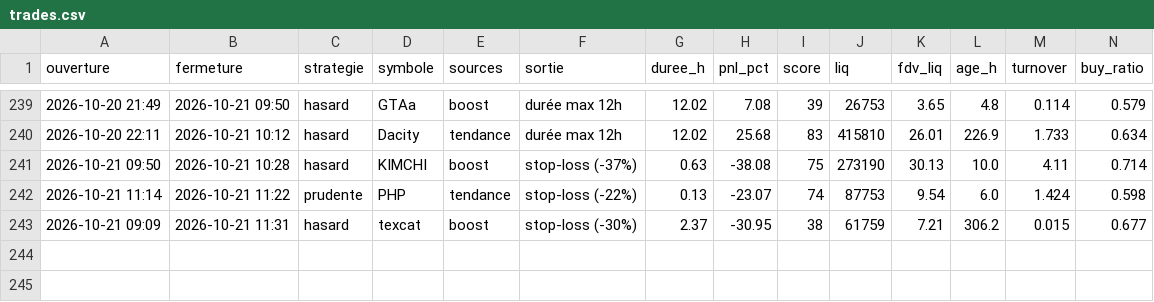
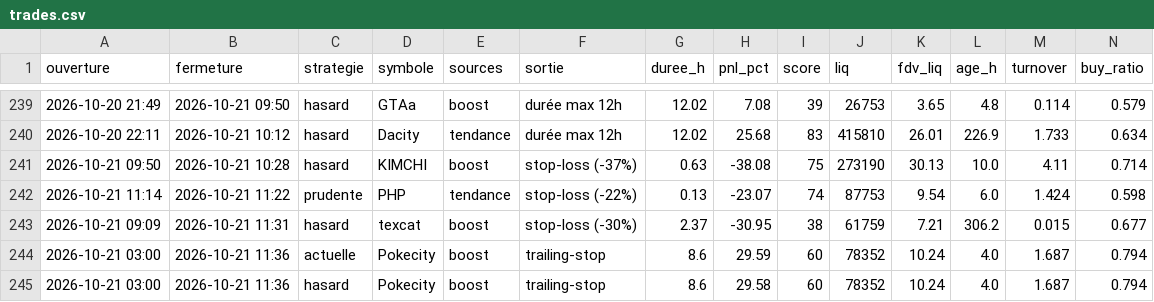
Before and after one commit to oshua888/memebot-, a CSV file: trades.csv, drawn as a sheet; only a part is shown, gaps mark what is left out; rows hold the shown columns only; the diff names each change by its address in the sheet, - before the commit and + after, or states it on an @@ line.

```diff
--- a/trades.csv
+++ b/trades.csv
+row 244: 2026-10-21 03:00 | 2026-10-21 11:36 | actuelle | Pokecity | boost | trailing-stop | 8.6 | 29.59 | 60 | 78352 | 10.24 | 4.0 | 1.687 | 0.794
+row 245: 2026-10-21 03:00 | 2026-10-21 11:36 | hasard | Pokecity | boost | trailing-stop | 8.6 | 29.58 | 60 | 78352 | 10.24 | 4.0 | 1.687 | 0.794
```
Also changed, not shown: journal.csv, 5 other files.
